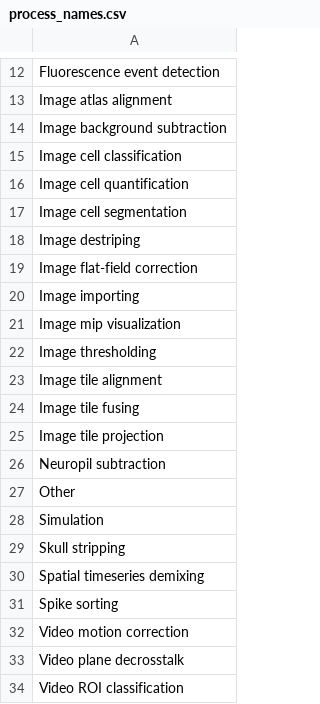
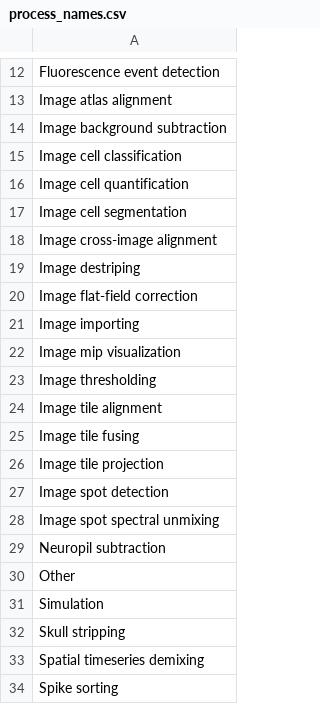
Before and after one commit to AllenNeuralDynamics/aind-data-schema-models, a CSV file: src/aind_data_schema_models/_generators/models/process_names.csv, drawn as a sheet; only a part is shown, gaps mark what is left out; the shorter side is filled out with more unchanged rows; the diff names each change by its address in the sheet, - before the commit and + after, or states it on an @@ line.

Commit message:
adding spot detection process name (#97)
* adding spot detection process name

* including other process names necessary for HCR pipeline

* changing cross session and round to cross image

```diff
--- a/src/aind_data_schema_models/_generators/models/process_names.csv
+++ b/src/aind_data_schema_models/_generators/models/process_names.csv
+row 18: Image cross-image alignment
+row 27: Image spot detection
+row 28: Image spot spectral unmixing
```
